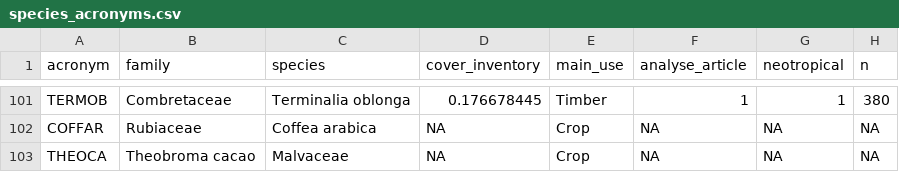
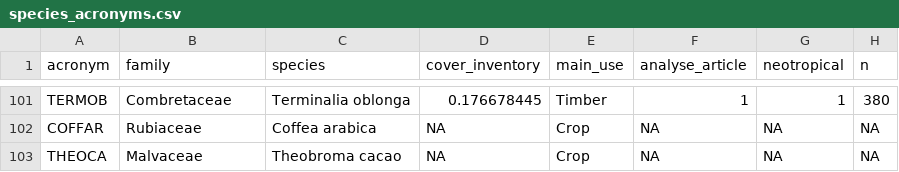
Before and after one commit to AgrDataSci/enm_agroforestry, a CSV file: data/species_acronyms.csv, drawn as a sheet; only a part is shown, gaps mark what is left out.

```diff
--- a/data/species_acronyms.csv
+++ b/data/species_acronyms.csv
@@ -102,2 +102,2 @@ TERMOB,Combretaceae,Terminalia oblonga,0.176678445,Timber,1,1,380
 COFFAR,Rubiaceae,Coffea arabica,NA,Crop,NA,NA,NA
-THEOCA,Theobroma cacao,Malvaceae,NA,Crop,NA,NA,NA
+THEOCA,Malvaceae,Theobroma cacao,NA,Crop,NA,NA,NA
```
Also changed, not shown: 2 other files.
